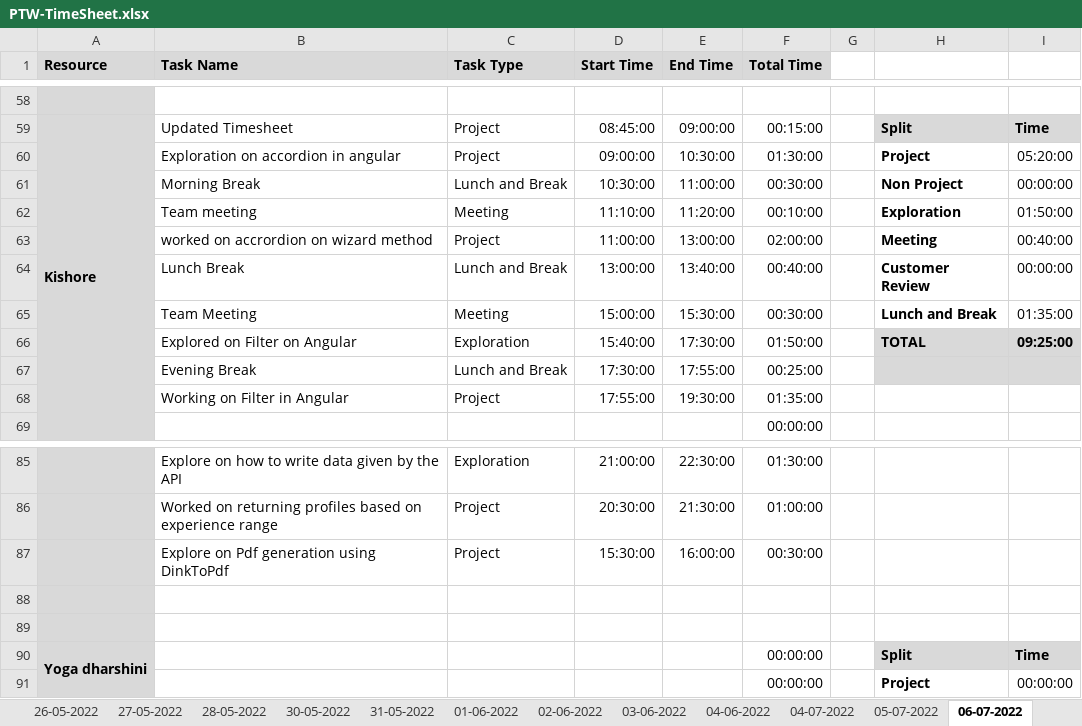
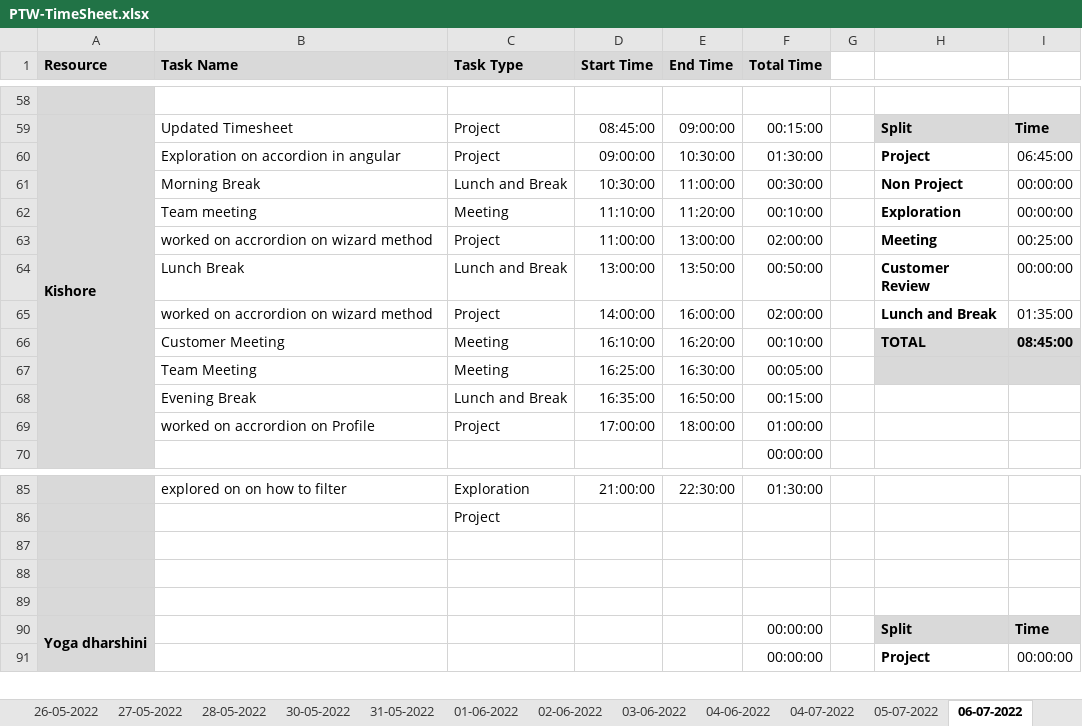
Before and after one commit to AspireTeamGenesis/Profile_Management, an Excel workbook: Process/Timesheet/PTW-TimeSheet.xlsx, sheet 06-07-2022, drawn as a sheet; only a part is shown, gaps mark what is left out; values as stored, in another font and other column widths than the file's, no borders; conditional formats not drawn; removed rows and columns are numbered as before the commit, all else as after; the diff covers the shown part only; the diff names each change by its address in the sheet, - before the commit and + after, or states it on an @@ line.

```diff
--- a/Process/Timesheet/PTW-TimeSheet.xlsx (sheet 06-07-2022)
+++ b/Process/Timesheet/PTW-TimeSheet.xlsx (sheet 06-07-2022)
-I60: 05:20:00
+I60: 06:45:00
-I62: 01:50:00
+I62: 00:00:00
-I63: 00:40:00
+I63: 00:25:00
-E64 (End Time): 13:40:00
+E64 (End Time): 13:50:00
-F64 (Total Time): 00:40:00
+F64 (Total Time): 00:50:00
-B65 (Task Name): Team Meeting
+B65 (Task Name): worked on accrordion on wizard method
-C65 (Task Type): Meeting
+C65 (Task Type): Project
-D65 (Start Time): 15:00:00
+D65 (Start Time): 14:00:00
-E65 (End Time): 15:30:00
+E65 (End Time): 16:00:00
-F65 (Total Time): 00:30:00
+F65 (Total Time): 02:00:00
-row 66:  | Explored on Filter on Angular | Exploration | 15:40:00 | 17:30:00 | 01:50:00 |  | TOTAL | 09:25:00
+row 66:  | Customer Meeting | Meeting | 16:10:00 | 16:20:00 | 00:10:00 |  | TOTAL | 08:45:00
+row 67:  | Team Meeting | Meeting | 16:25:00 | 16:30:00 | 00:05:00
-D68 (Start Time): 17:30:00
+D68 (Start Time): 16:35:00
-E68 (End Time): 17:55:00
+E68 (End Time): 16:50:00
-F68 (Total Time): 00:25:00
+F68 (Total Time): 00:15:00
-H68:I68 fill: #D9D9D9
+H68:I68 fill: none
-row 68:  | Working on Filter in Angular | Project | 17:55:00 | 19:30:00 | 01:35:00
+row 69:  | worked on accrordion on Profile | Project | 17:00:00 | 18:00:00 | 01:00:00
-B85 (Task Name): Explore on how to write data given by the API
+B85 (Task Name): explored on on how to filter
-row 86:  | Worked on returning profiles based on experience range | Project | 20:30:00 | 21:30:00 | 01:00:00
+row 86:  |  | Project
-row 87:  | Explore on Pdf generation using DinkToPdf | Project | 15:30:00 | 16:00:00 | 00:30:00
+row 87: (empty)
```
Also changed, not shown: 3 added rows, 4 removed rows and 28 edited cells elsewhere in this sheet, formulas that keep their value.
